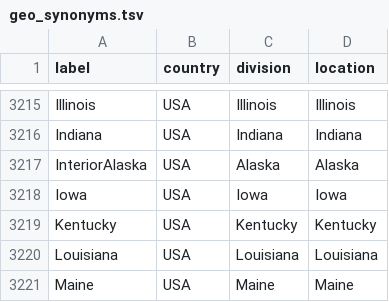
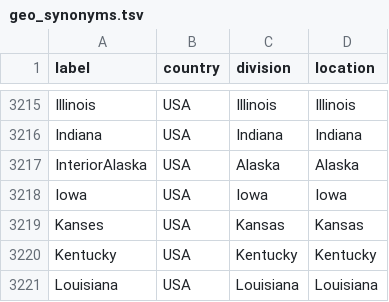
Before and after one commit to nextstrain/fauna, a TSV file: source-data/geo_synonyms.tsv, drawn as a sheet; only a part is shown, gaps mark what is left out; the shorter side is filled out with more unchanged rows.

```diff
--- a/source-data/geo_synonyms.tsv
+++ b/source-data/geo_synonyms.tsv
@@ -3218,2 +3218,3 @@ InteriorAlaska	USA	Alaska	Alaska
 Iowa	USA	Iowa	Iowa
+Kanses	USA	Kansas	Kansas
 Kentucky	USA	Kentucky	Kentucky
```
Also changed, not shown: source-data/flu_strain_name_fix.tsv, 1 other file.
